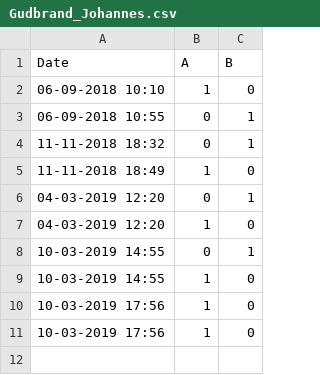
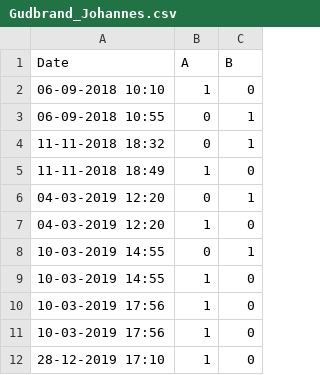
Before and after one commit to gudbrandtandberg/Elo, a CSV file: games/Gudbrand_Johannes.csv, drawn as a sheet; the diff names each change by its address in the sheet, - before the commit and + after, or states it on an @@ line.

```diff
--- a/games/Gudbrand_Johannes.csv
+++ b/games/Gudbrand_Johannes.csv
+row 12: 28-12-2019 17:10 | 1 | 0
```
Also changed, not shown: games/Gudbrand_Gunnar.csv.
